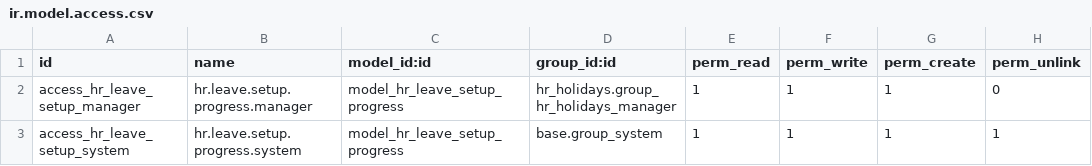
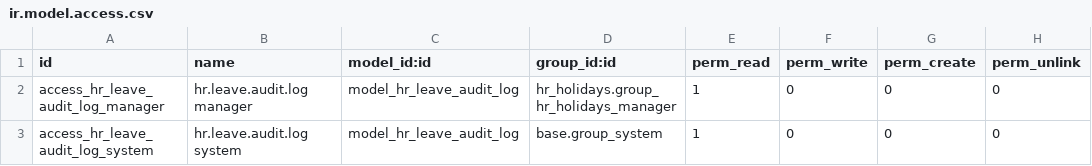
Before and after one commit to madux/white_clone, a CSV file: hr_leave_dashboard/security/ir.model.access.csv, drawn as a sheet.

Commit message:
[IMP] Leave Requests Page

```diff
--- a/hr_leave_dashboard/security/ir.model.access.csv
+++ b/hr_leave_dashboard/security/ir.model.access.csv
@@ -1,3 +1,3 @@
 id,name,model_id:id,group_id:id,perm_read,perm_write,perm_create,perm_unlink
-access_hr_leave_setup_manager,hr.leave.setup.progress.manager,model_hr_leave_setup_progress,hr_holidays.group_hr_holidays_manager,1,1,1,0
-access_hr_leave_setup_system,hr.leave.setup.progress.system,model_hr_leave_setup_progress,base.group_system,1,1,1,1
+access_hr_leave_audit_log_manager,hr.leave.audit.log manager,model_hr_leave_audit_log,hr_holidays.group_hr_holidays_manager,1,0,0,0
+access_hr_leave_audit_log_system,hr.leave.audit.log system,model_hr_leave_audit_log,base.group_system,1,0,0,0
```
Also changed, not shown: 9 other files.
